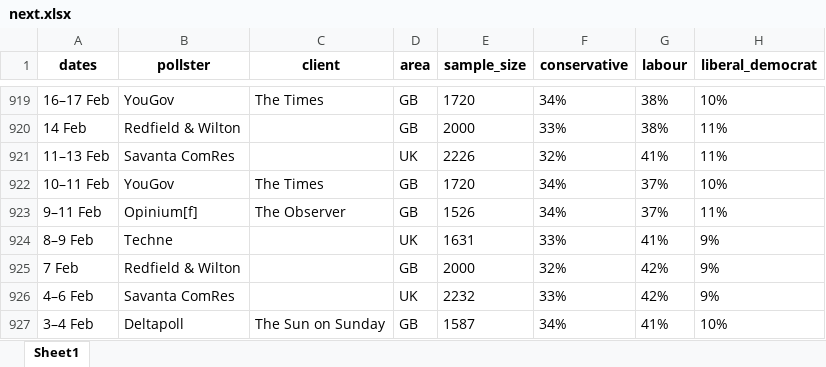
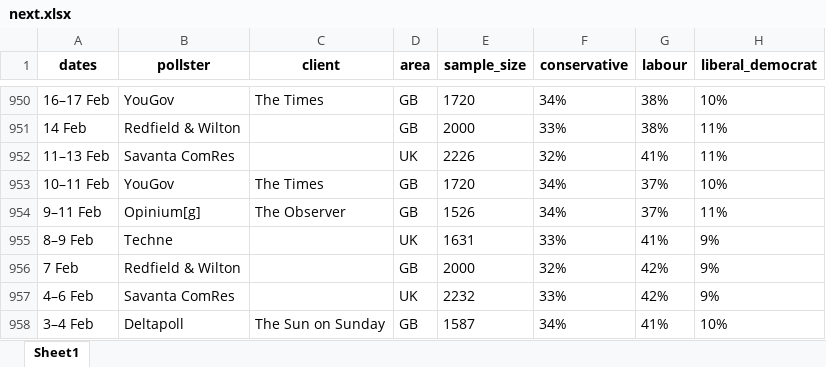
Before and after one commit to AndyLawton/uk_general_election_polls, an Excel workbook: poll_database/excels/next.xlsx, sheet Sheet1, drawn as a sheet; only a part is shown, gaps mark what is left out; values as stored, in another font and other column widths than the file's, no borders; addresses are those after the commit; the diff covers the shown part only; the diff names each change by its address in the sheet, - before the commit and + after, or states it on an @@ line.

```diff
--- a/poll_database/excels/next.xlsx (sheet Sheet1)
+++ b/poll_database/excels/next.xlsx (sheet Sheet1)
-B954 (pollster): Opinium[f]
+B954 (pollster): Opinium[g]
```
Also changed, not shown: 32 added rows and 290 edited cells elsewhere in this sheet, poll_database/poll_database.xlsx, 10 other files.
